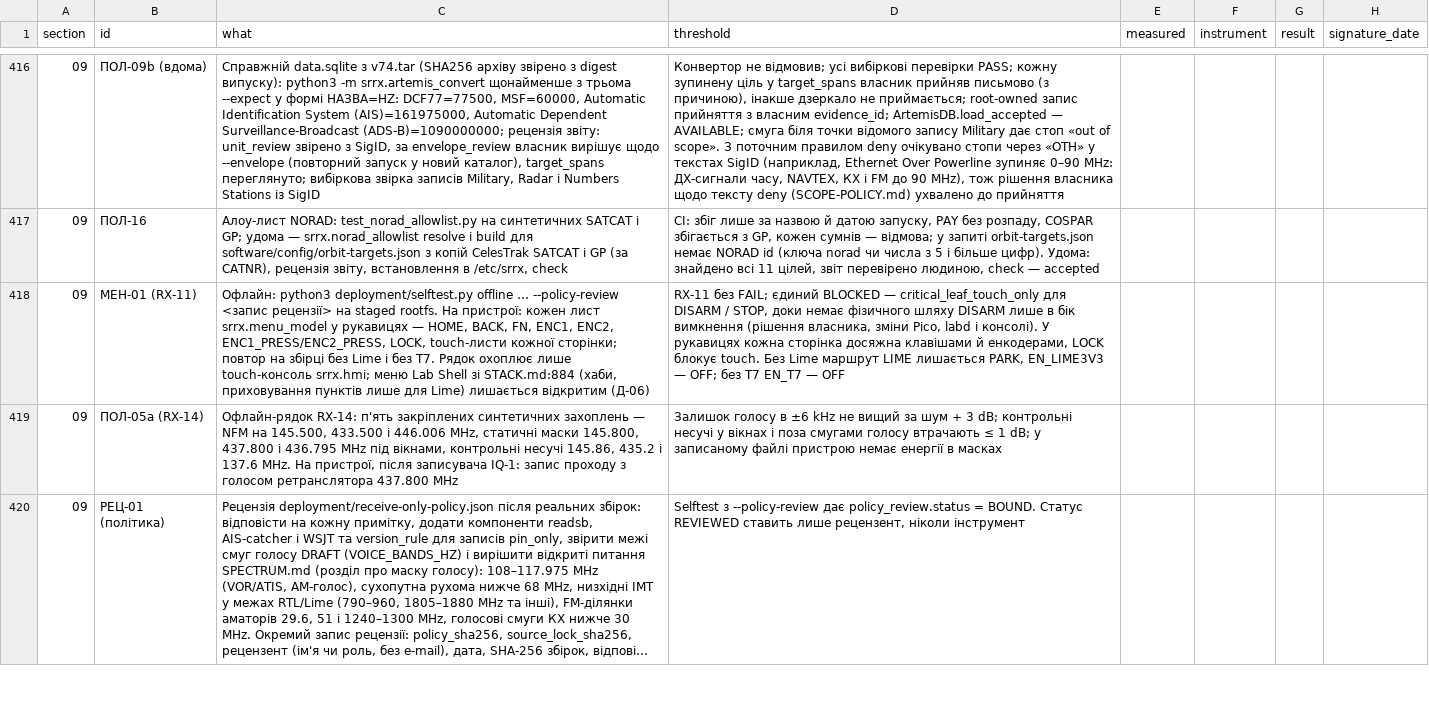
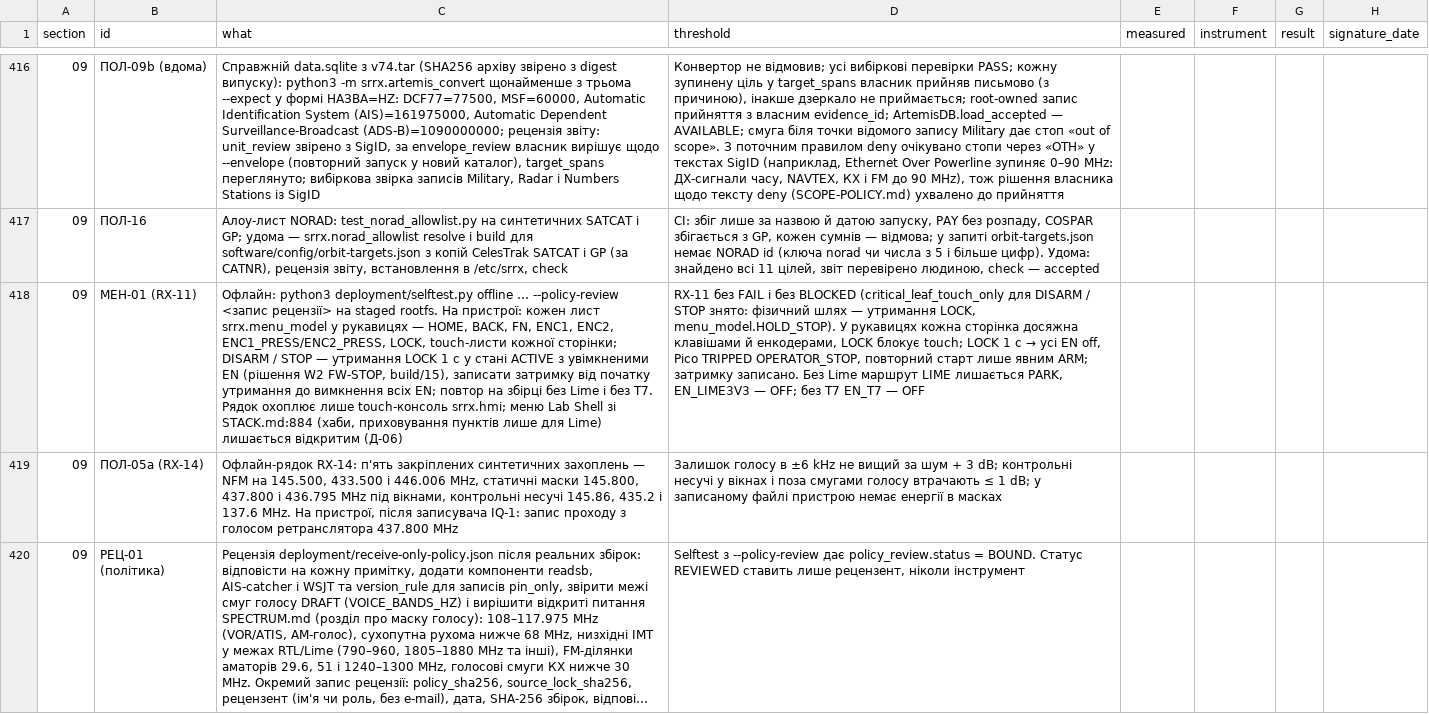
Before and after one commit to lizbeth307/lizbeth307, a CSV file: sat-receiver-audit/build/20-forma-stendu.csv, drawn as a sheet; only a part is shown, gaps mark what is left out; long unchanged cells end in …; the diff names each change by its address in the sheet, - before the commit and + after, or states it on an @@ line.

```diff
--- a/sat-receiver-audit/build/20-forma-stendu.csv
+++ b/sat-receiver-audit/build/20-forma-stendu.csv
-C418 (what): …кожної сторінки; повтор на…
+C418 (what): …кожної сторінки; DISARM / STOP — утримання LOCK 1 с у стані ACTIVE з увімкненими EN (рішення W2 FW-STOP, build/15), записати затримку від початку утримання до вимкнення всіх EN; повтор на…
@@ D418 (threshold): RX-11 без FAIL; єдиний BLOCKED — critical_leaf_touch_only для DISARM / STOP, доки немає фізичного шляху DISARM лише в бік вимкнення (рішення власника, зміни Pico, labd і консолі). У рукавицях кожна сторінка досяжна клавішами й енкодерами, LOCK блокує touch. Без Lime… → RX-11 без FAIL і без BLOCKED (critical_leaf_touch_only для DISARM / STOP знято: фізичний шлях — утримання LOCK, menu_model.HOLD_STOP). У рукавицях кожна сторінка досяжна клавішами й енкодерами, LOCK блокує touch; LOCK 1 с → усі EN off, Pico TRIPPED OPERATOR_STOP, повторний старт лише явним ARM; затримку записано. Без Lime… @@
```
Also changed, not shown: 18 other files.
